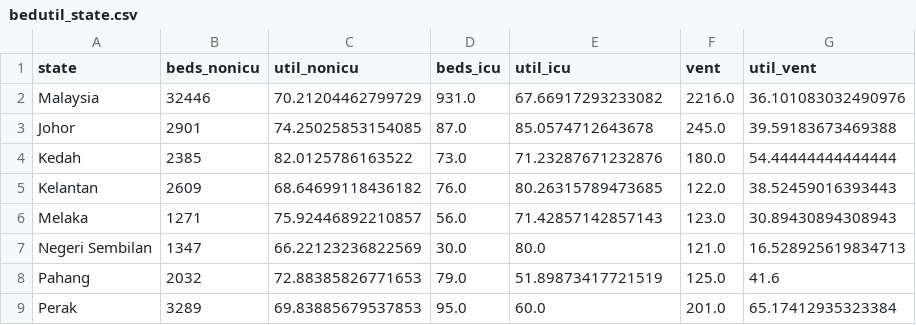
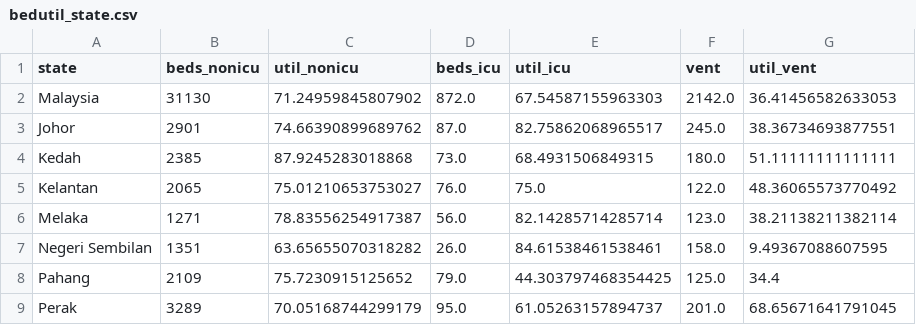
Before and after one commit to MoH-Malaysia/data-resources-public, a CSV file: bedutil_state.csv, drawn as a sheet; only a part is shown; the diff covers the shown part only.

Commit message:
Update: 2023-11-19

```diff
--- a/bedutil_state.csv
+++ b/bedutil_state.csv
@@ -1,9 +1,9 @@
 state,beds_nonicu,util_nonicu,beds_icu,util_icu,vent,util_vent
-Malaysia,32446,70.21204462799729,931.0,67.66917293233082,2216.0,36.101083032490976
-Johor,2901,74.25025853154085,87.0,85.0574712643678,245.0,39.59183673469388
-Kedah,2385,82.0125786163522,73.0,71.23287671232876,180.0,54.44444444444444
-Kelantan,2609,68.64699118436182,76.0,80.26315789473685,122.0,38.52459016393443
-Melaka,1271,75.92446892210857,56.0,71.42857142857143,123.0,30.89430894308943
-Negeri Sembilan,1347,66.22123236822569,30.0,80.0,121.0,16.528925619834713
-Pahang,2032,72.88385826771653,79.0,51.89873417721519,125.0,41.6
-Perak,3289,69.83885679537853,95.0,60.0,201.0,65.17412935323384
+Malaysia,31130,71.24959845807902,872.0,67.54587155963303,2142.0,36.41456582633053
+Johor,2901,74.66390899689762,87.0,82.75862068965517,245.0,38.36734693877551
+Kedah,2385,87.9245283018868,73.0,68.4931506849315,180.0,51.11111111111111
+Kelantan,2065,75.01210653753027,76.0,75.0,122.0,48.36065573770492
+Melaka,1271,78.83556254917387,56.0,82.14285714285714,123.0,38.21138211382114
+Negeri Sembilan,1351,63.65655070318282,26.0,84.61538461538461,158.0,9.49367088607595
+Pahang,2109,75.7230915125652,79.0,44.303797468354425,125.0,34.4
+Perak,3289,70.05168744299179,95.0,61.05263157894737,201.0,68.65671641791045
```
Also changed, not shown: 32 edited cells elsewhere in this file.
